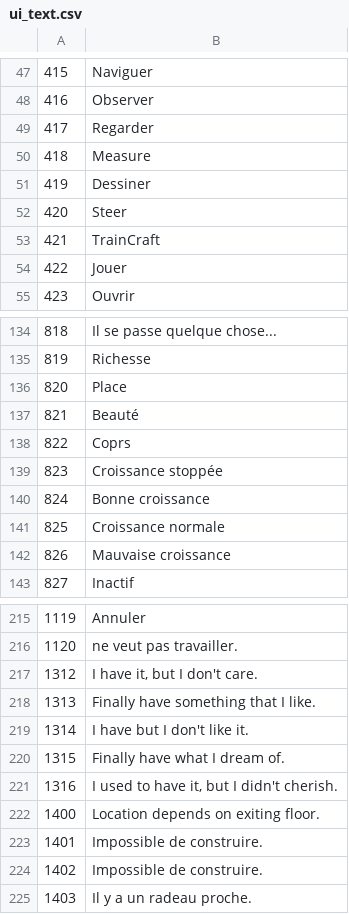
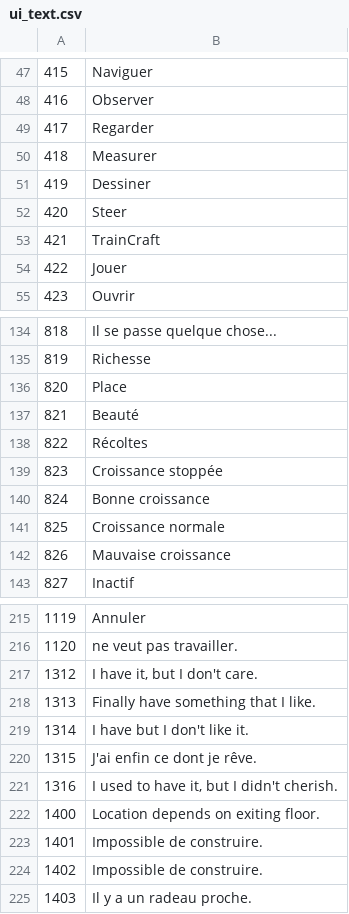
Before and after one commit to justusgamelab2016/LW-translation, a CSV file: language/fr/ui_text.csv, drawn as a sheet; only a part is shown, gaps mark what is left out.

Commit message:
Update ui_text.csv

```diff
--- a/language/fr/ui_text.csv
+++ b/language/fr/ui_text.csv
@@ -49,3 +49,3 @@
 417,Regarder
-418,Measure
+418,Measurer
 419,Dessiner
@@ -137,3 +137,3 @@
 821,Beauté
-822,Coprs
+822,Récoltes
 823,Croissance stoppée
@@ -219,3 +219,3 @@
 1314,I have but I don't like it.
-1315,Finally have what I dream of.
+1315,J'ai enfin ce dont je rêve.
 1316,"I used to have it, but I didn't cherish."
```
